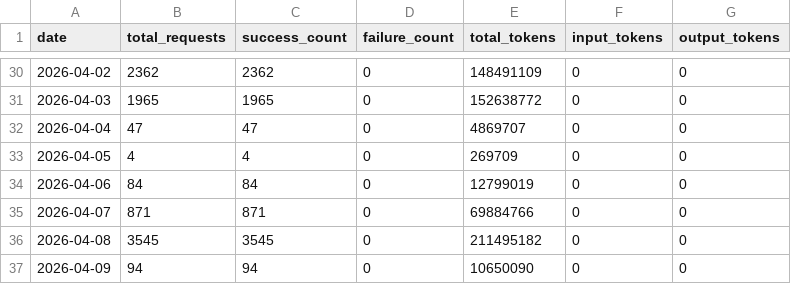
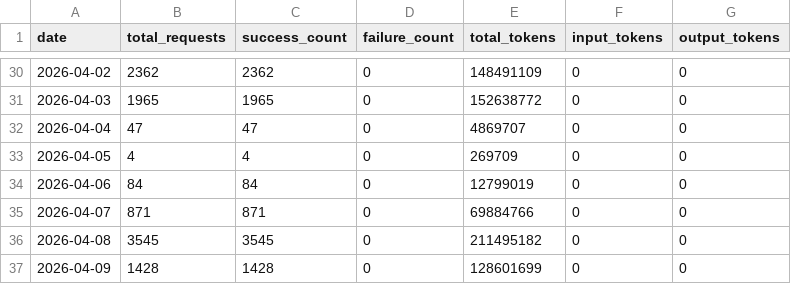
Before and after one commit to Thor-ChenBiao/CLIProxyAPI, a CSV file: key-portal/data/usage_history.csv, drawn as a sheet; only a part is shown, gaps mark what is left out.

Commit message:
Update usage history 2026-04-10

```diff
--- a/key-portal/data/usage_history.csv
+++ b/key-portal/data/usage_history.csv
@@ -36,2 +36,2 @@ date,total_requests,success_count,failure_count,total_tokens,input_tokens,output
 2026-04-08,3545,3545,0,211495182,0,0
-2026-04-09,94,94,0,10650090,0,0
+2026-04-09,1428,1428,0,128601699,0,0
```
